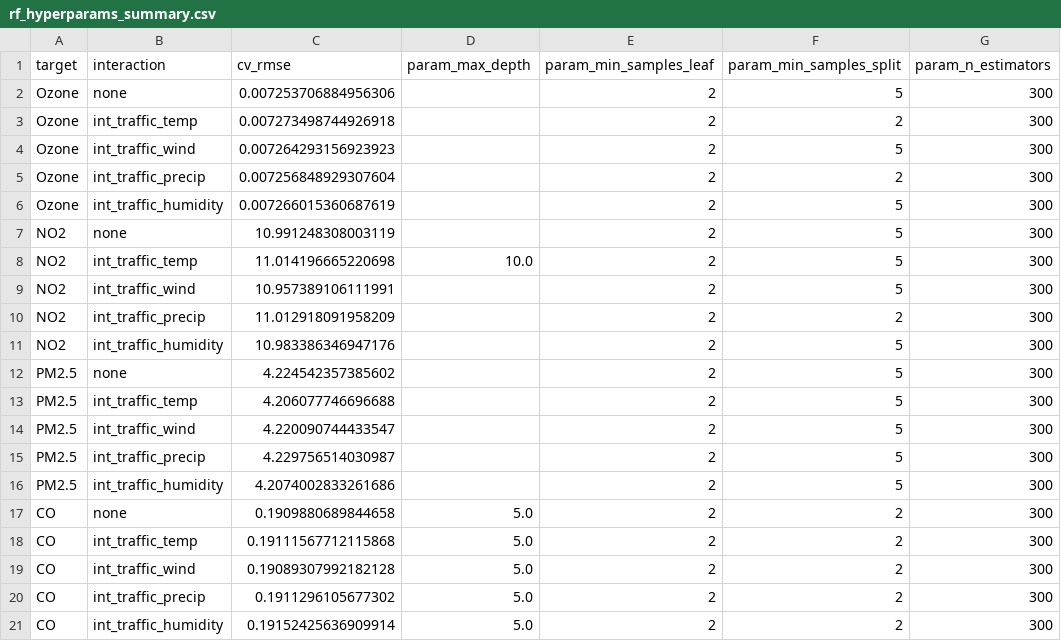
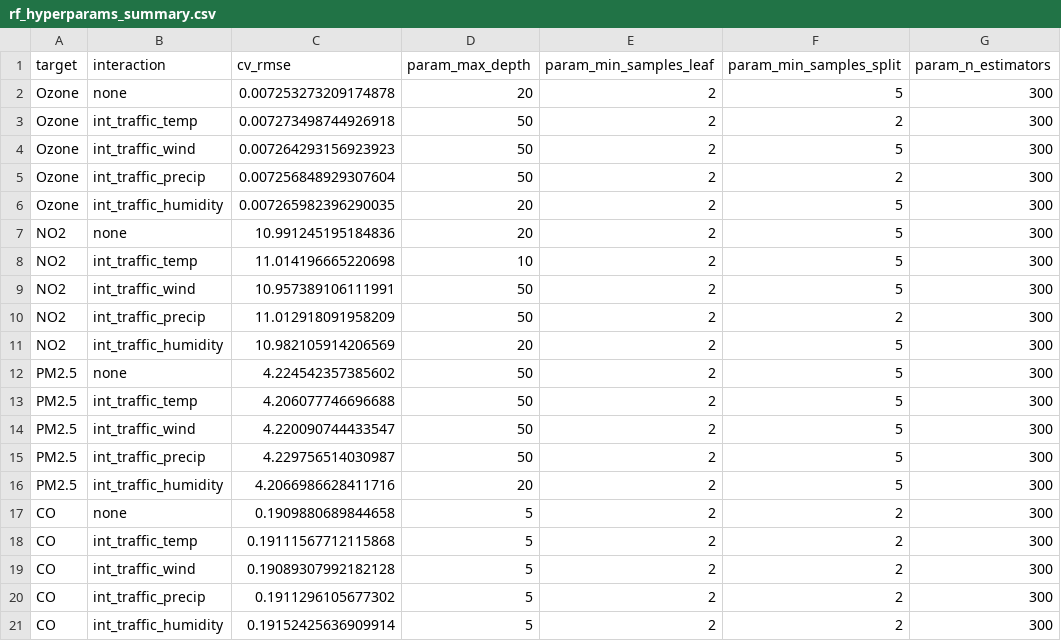
Before and after one commit to Gavision97/Research-Methods, a CSV file: hyperparameter_results/rf_hyperparams_summary.csv, drawn as a sheet.

Commit message:
Add hyperparameter tuning results

```diff
--- a/hyperparameter_results/rf_hyperparams_summary.csv
+++ b/hyperparameter_results/rf_hyperparams_summary.csv
@@ -1,21 +1,21 @@
 target,interaction,cv_rmse,param_max_depth,param_min_samples_leaf,param_min_samples_split,param_n_estimators
-Ozone,none,0.007253706884956306,,2,5,300
-Ozone,int_traffic_temp,0.007273498744926918,,2,2,300
-Ozone,int_traffic_wind,0.007264293156923923,,2,5,300
-Ozone,int_traffic_precip,0.007256848929307604,,2,2,300
-Ozone,int_traffic_humidity,0.007266015360687619,,2,5,300
-NO2,none,10.991248308003119,,2,5,300
-NO2,int_traffic_temp,11.014196665220698,10.0,2,5,300
-NO2,int_traffic_wind,10.957389106111991,,2,5,300
-NO2,int_traffic_precip,11.012918091958209,,2,2,300
-NO2,int_traffic_humidity,10.983386346947176,,2,5,300
-PM2.5,none,4.224542357385602,,2,5,300
-PM2.5,int_traffic_temp,4.206077746696688,,2,5,300
-PM2.5,int_traffic_wind,4.220090744433547,,2,5,300
-PM2.5,int_traffic_precip,4.229756514030987,,2,5,300
-PM2.5,int_traffic_humidity,4.2074002833261686,,2,5,300
-CO,none,0.1909880689844658,5.0,2,2,300
-CO,int_traffic_temp,0.19111567712115868,5.0,2,2,300
-CO,int_traffic_wind,0.19089307992182128,5.0,2,2,300
-CO,int_traffic_precip,0.1911296105677302,5.0,2,2,300
-CO,int_traffic_humidity,0.19152425636909914,5.0,2,2,300
+Ozone,none,0.007253273209174878,20,2,5,300
+Ozone,int_traffic_temp,0.007273498744926918,50,2,2,300
+Ozone,int_traffic_wind,0.007264293156923923,50,2,5,300
+Ozone,int_traffic_precip,0.007256848929307604,50,2,2,300
+Ozone,int_traffic_humidity,0.007265982396290035,20,2,5,300
+NO2,none,10.991245195184836,20,2,5,300
+NO2,int_traffic_temp,11.014196665220698,10,2,5,300
+NO2,int_traffic_wind,10.957389106111991,50,2,5,300
+NO2,int_traffic_precip,11.012918091958209,50,2,2,300
+NO2,int_traffic_humidity,10.982105914206569,20,2,5,300
+PM2.5,none,4.224542357385602,50,2,5,300
+PM2.5,int_traffic_temp,4.206077746696688,50,2,5,300
+PM2.5,int_traffic_wind,4.220090744433547,50,2,5,300
+PM2.5,int_traffic_precip,4.229756514030987,50,2,5,300
+PM2.5,int_traffic_humidity,4.2066986628411716,20,2,5,300
+CO,none,0.1909880689844658,5,2,2,300
+CO,int_traffic_temp,0.19111567712115868,5,2,2,300
+CO,int_traffic_wind,0.19089307992182128,5,2,2,300
+CO,int_traffic_precip,0.1911296105677302,5,2,2,300
+CO,int_traffic_humidity,0.19152425636909914,5,2,2,300
```
Also changed, not shown: 1 other file.
